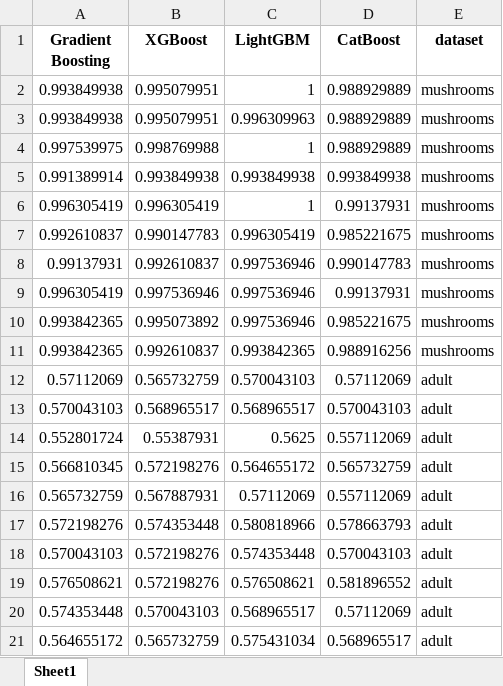
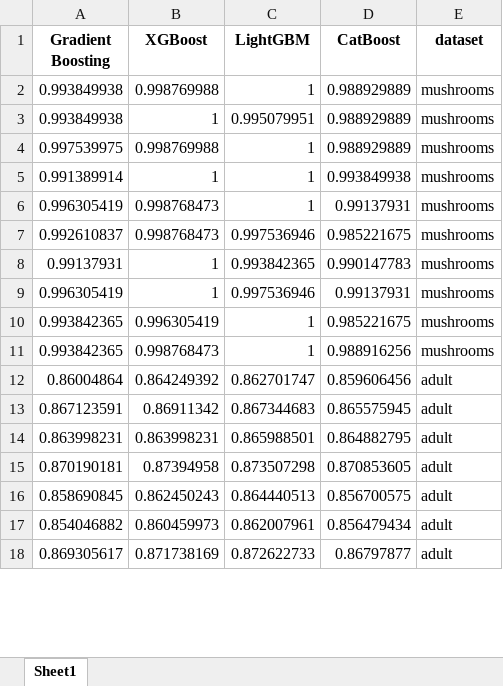
Before and after one commit to 243046/boost, an Excel workbook: results_colab/results_ordinary_TPE.xlsx, sheet Sheet1, drawn as a sheet; only a part is shown; values as stored, in another font and other column widths than the file's, no borders; removed rows and columns are numbered as before the commit, all else as after; the diff covers the shown part only; the diff names each change by its address in the sheet, - before the commit and + after, or states it on an @@ line.

Commit message:
Correct adult target & upload all colab results

```diff
--- a/results_colab/results_ordinary_TPE.xlsx (sheet Sheet1)
+++ b/results_colab/results_ordinary_TPE.xlsx (sheet Sheet1)
-B2 (XGBoost): 0.995079951
+B2 (XGBoost): 0.998769988
-B3 (XGBoost): 0.995079951
+B3 (XGBoost): 1
-C3 (LightGBM): 0.996309963
+C3 (LightGBM): 0.995079951
-B5 (XGBoost): 0.993849938
+B5 (XGBoost): 1
-C5 (LightGBM): 0.993849938
+C5 (LightGBM): 1
-B6 (XGBoost): 0.996305419
+B6 (XGBoost): 0.998768473
-B7 (XGBoost): 0.990147783
+B7 (XGBoost): 0.998768473
-C7 (LightGBM): 0.996305419
+C7 (LightGBM): 0.997536946
-B8 (XGBoost): 0.992610837
+B8 (XGBoost): 1
-C8 (LightGBM): 0.997536946
+C8 (LightGBM): 0.993842365
-B9 (XGBoost): 0.997536946
+B9 (XGBoost): 1
-B10 (XGBoost): 0.995073892
+B10 (XGBoost): 0.996305419
-C10 (LightGBM): 0.997536946
+C10 (LightGBM): 1
-B11 (XGBoost): 0.992610837
+B11 (XGBoost): 0.998768473
-C11 (LightGBM): 0.993842365
+C11 (LightGBM): 1
-row 12: 0.57112069 | 0.565732759 | 0.570043103 | 0.57112069 | adult
-row 13: 0.570043103 | 0.568965517 | 0.568965517 | 0.570043103 | adult
-row 14: 0.552801724 | 0.55387931 | 0.5625 | 0.557112069 | adult
-row 15: 0.566810345 | 0.572198276 | 0.564655172 | 0.565732759 | adult
-row 16: 0.565732759 | 0.567887931 | 0.57112069 | 0.557112069 | adult
-row 17: 0.572198276 | 0.574353448 | 0.580818966 | 0.578663793 | adult
-row 18: 0.570043103 | 0.572198276 | 0.574353448 | 0.570043103 | adult
-row 19: 0.576508621 | 0.572198276 | 0.576508621 | 0.581896552 | adult
-row 20: 0.574353448 | 0.570043103 | 0.568965517 | 0.57112069 | adult
-row 21: 0.564655172 | 0.565732759 | 0.575431034 | 0.568965517 | adult
+row 12: 0.86004864 | 0.864249392 | 0.862701747 | 0.859606456 | adult
+row 13: 0.867123591 | 0.86911342 | 0.867344683 | 0.865575945 | adult
+row 14: 0.863998231 | 0.863998231 | 0.865988501 | 0.864882795 | adult
+row 15: 0.870190181 | 0.87394958 | 0.873507298 | 0.870853605 | adult
+row 16: 0.858690845 | 0.862450243 | 0.864440513 | 0.856700575 | adult
+row 17: 0.854046882 | 0.860459973 | 0.862007961 | 0.856479434 | adult
+row 18: 0.869305617 | 0.871738169 | 0.872622733 | 0.86797877 | adult
```
Also changed, not shown: 9 added rows, 6 removed rows, 1 moved row and 19 edited cells elsewhere in this sheet, results_colab/results_no_search.xlsx, results_colab/runtimes_no_search.xlsx, 25 other files.
